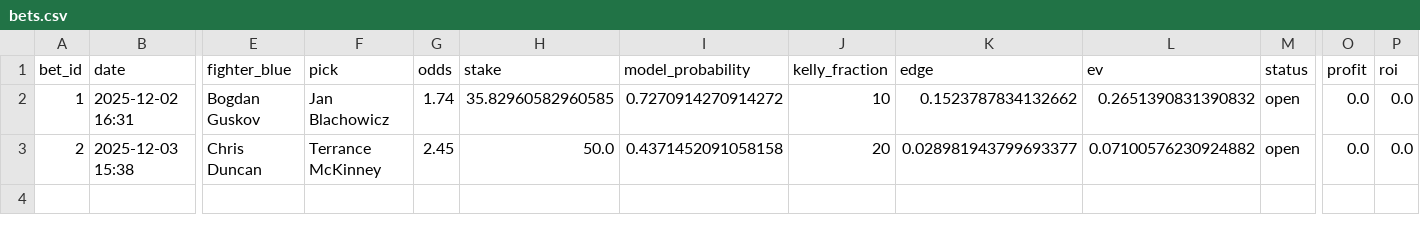
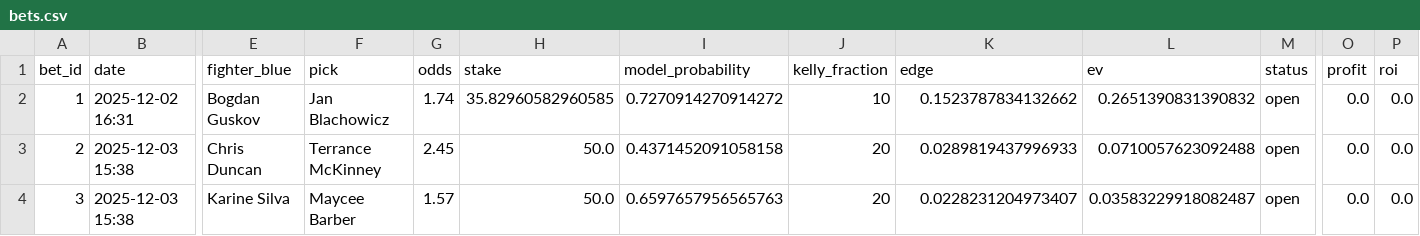
Before and after one commit to narvall018/predictor_ufc, a CSV file: bets/bets.csv, drawn as a sheet; only a part is shown, gaps mark what is left out; rows hold the shown columns only; the diff names each change by its address in the sheet, - before the commit and + after, or states it on an @@ line.

Commit message:
Add bet: Maycee Barber @ 1.57

```diff
--- a/bets/bets.csv
+++ b/bets/bets.csv
-K3 (edge): 0.028981943799693377
+K3 (edge): 0.0289819437996933
-L3 (ev): 0.07100576230924882
+L3 (ev): 0.0710057623092488
+row 4: 3 | 2025-12-03 15:38 | Karine Silva | Maycee Barber | 1.57 | 50.0 | 0.6597657956565763 | 20 | 0.0228231204973407 | 0.03583229918082487 | open | 0.0 | 0.0
```
